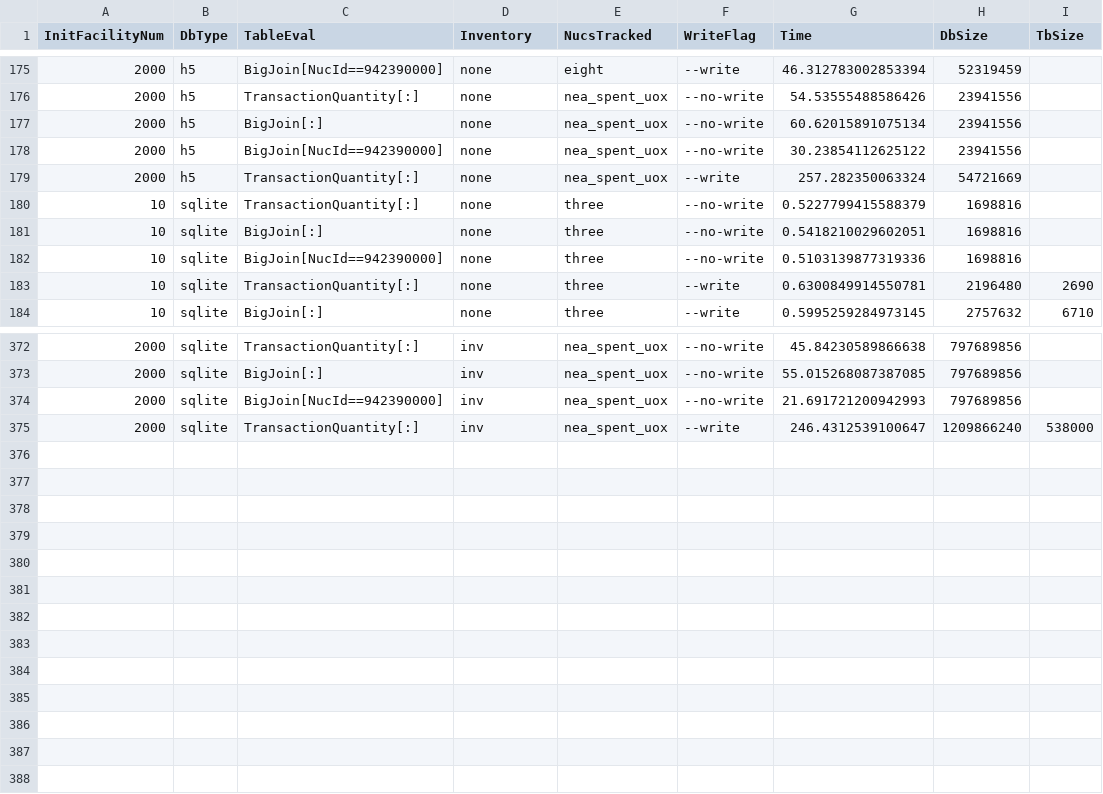
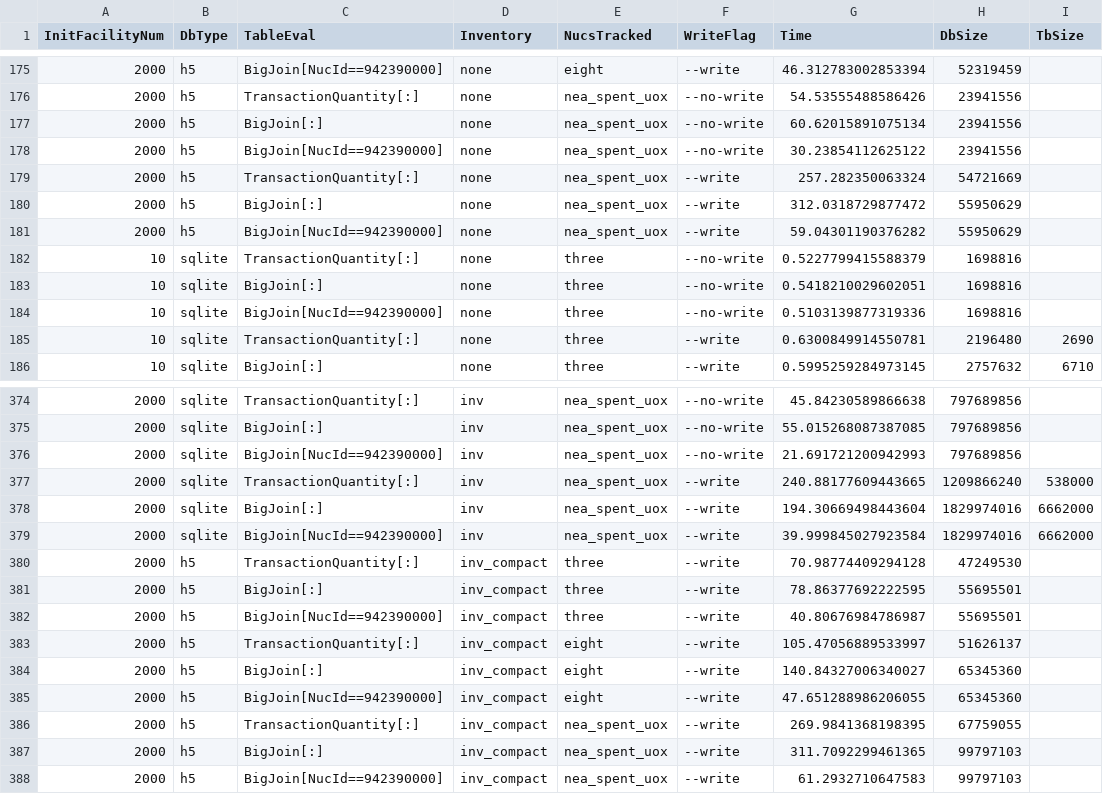
Before and after one commit to opotowsky/cymetric, a CSV file: performance-test/InitFacilityNum.csv, drawn as a sheet; only a part is shown, gaps mark what is left out.

Commit message:
saving more data and temp change to script to run smaller pieces

```diff
--- a/performance-test/InitFacilityNum.csv
+++ b/performance-test/InitFacilityNum.csv
@@ -179,2 +179,4 @@ InitFacilityNum,DbType,TableEval,Inventory,NucsTracked,WriteFlag,Time,DbSize,TbS
 2000,h5,TransactionQuantity[:],none,nea_spent_uox,--write,257.282350063324,54721669,
+2000,h5,BigJoin[:],none,nea_spent_uox,--write,312.0318729877472,55950629,
+2000,h5,BigJoin[NucId==942390000],none,nea_spent_uox,--write,59.04301190376282,55950629,
 10,sqlite,TransactionQuantity[:],none,three,--no-write,0.5227799415588379,1698816,
@@ -374,2 +376,13 @@ InitFacilityNum,DbType,TableEval,Inventory,NucsTracked,WriteFlag,Time,DbSize,TbS
 2000,sqlite,BigJoin[NucId==942390000],inv,nea_spent_uox,--no-write,21.691721200942993,797689856,
-2000,sqlite,TransactionQuantity[:],inv,nea_spent_uox,--write,246.4312539100647,1209866240,538000
+2000,sqlite,TransactionQuantity[:],inv,nea_spent_uox,--write,240.88177609443665,1209866240,538000
+2000,sqlite,BigJoin[:],inv,nea_spent_uox,--write,194.30669498443604,1829974016,6662000
+2000,sqlite,BigJoin[NucId==942390000],inv,nea_spent_uox,--write,39.999845027923584,1829974016,6662000
+2000,h5,TransactionQuantity[:],inv_compact,three,--write,70.98774409294128,47249530,
+2000,h5,BigJoin[:],inv_compact,three,--write,78.86377692222595,55695501,
+2000,h5,BigJoin[NucId==942390000],inv_compact,three,--write,40.80676984786987,55695501,
+2000,h5,TransactionQuantity[:],inv_compact,eight,--write,105.47056889533997,51626137,
+2000,h5,BigJoin[:],inv_compact,eight,--write,140.84327006340027,65345360,
+2000,h5,BigJoin[NucId==942390000],inv_compact,eight,--write,47.651288986206055,65345360,
+2000,h5,TransactionQuantity[:],inv_compact,nea_spent_uox,--write,269.9841368198395,67759055,
+2000,h5,BigJoin[:],inv_compact,nea_spent_uox,--write,311.7092299461365,99797103,
+2000,h5,BigJoin[NucId==942390000],inv_compact,nea_spent_uox,--write,61.2932710647583,99797103,
```
Also changed, not shown: 1 other file.
